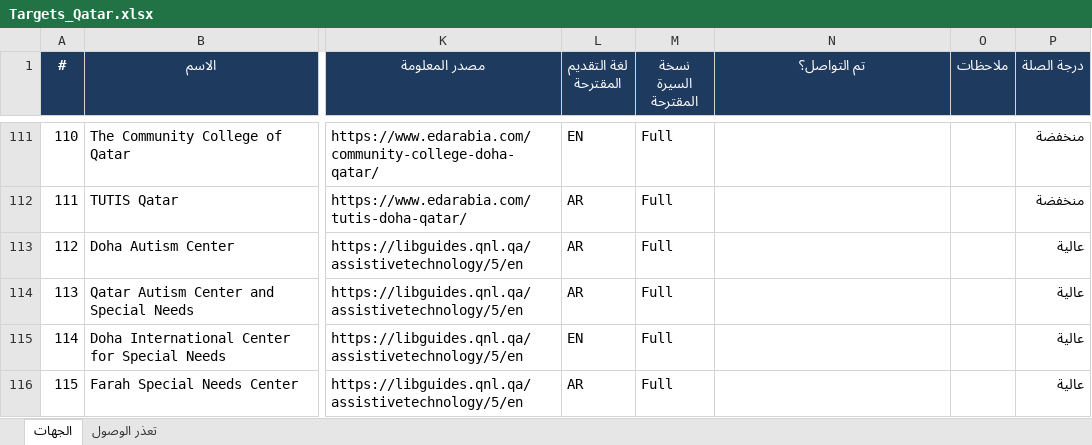
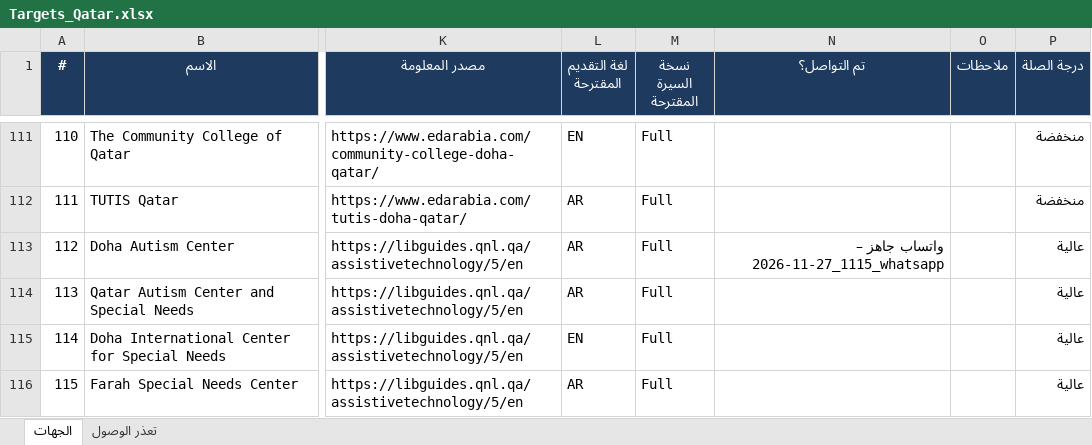
Before and after one commit to apptawfeer-blip/Job-application-11, an Excel workbook: output/targets/Targets_Qatar.xlsx, sheet الجهات, drawn as a sheet; only a part is shown, gaps mark what is left out; values as stored, in another font and other column widths than the file's, no borders; the diff covers the shown part only; the diff names each change by its address in the sheet, - before the commit and + after, or states it on an @@ line.

```diff
--- a/output/targets/Targets_Qatar.xlsx (sheet الجهات)
+++ b/output/targets/Targets_Qatar.xlsx (sheet الجهات)
-N113 (تم التواصل؟): (empty)
+N113 (تم التواصل؟): واتساب جاهز – 2026-11-27_1115_whatsapp
```
Also changed, not shown: 11 edited cells elsewhere in this sheet, output/dashboard.xlsx, output/targets/Targets_Bahrain.xlsx, 17 other files.
